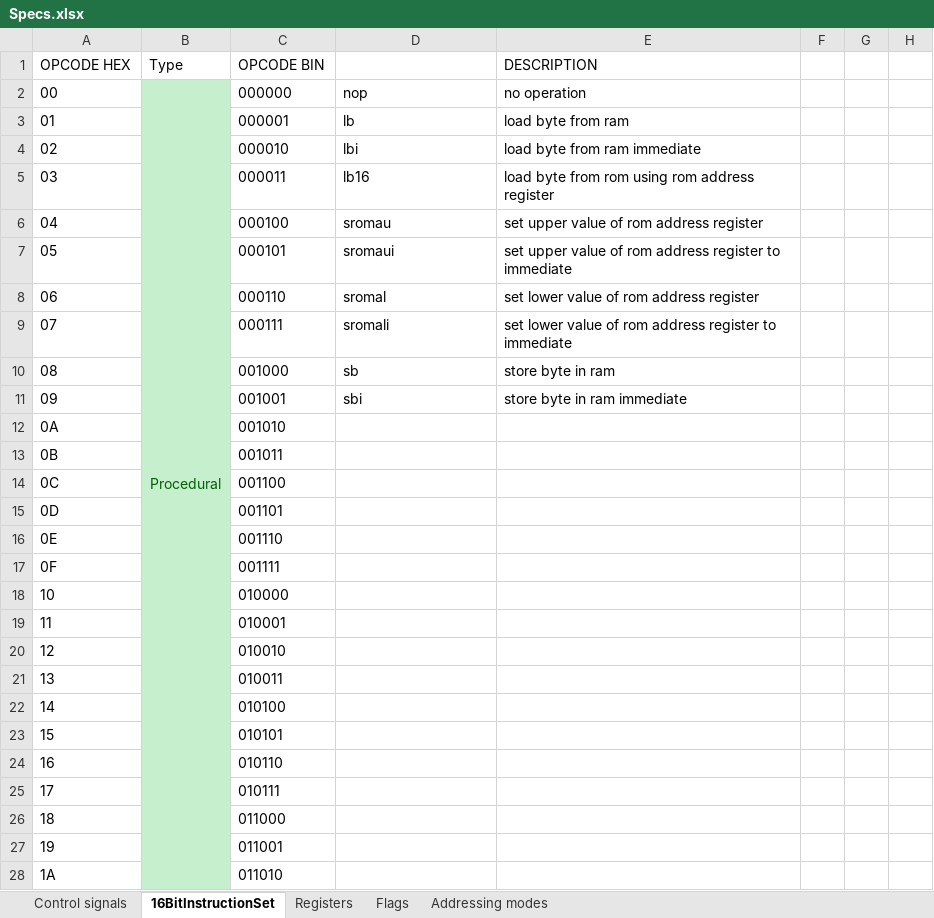
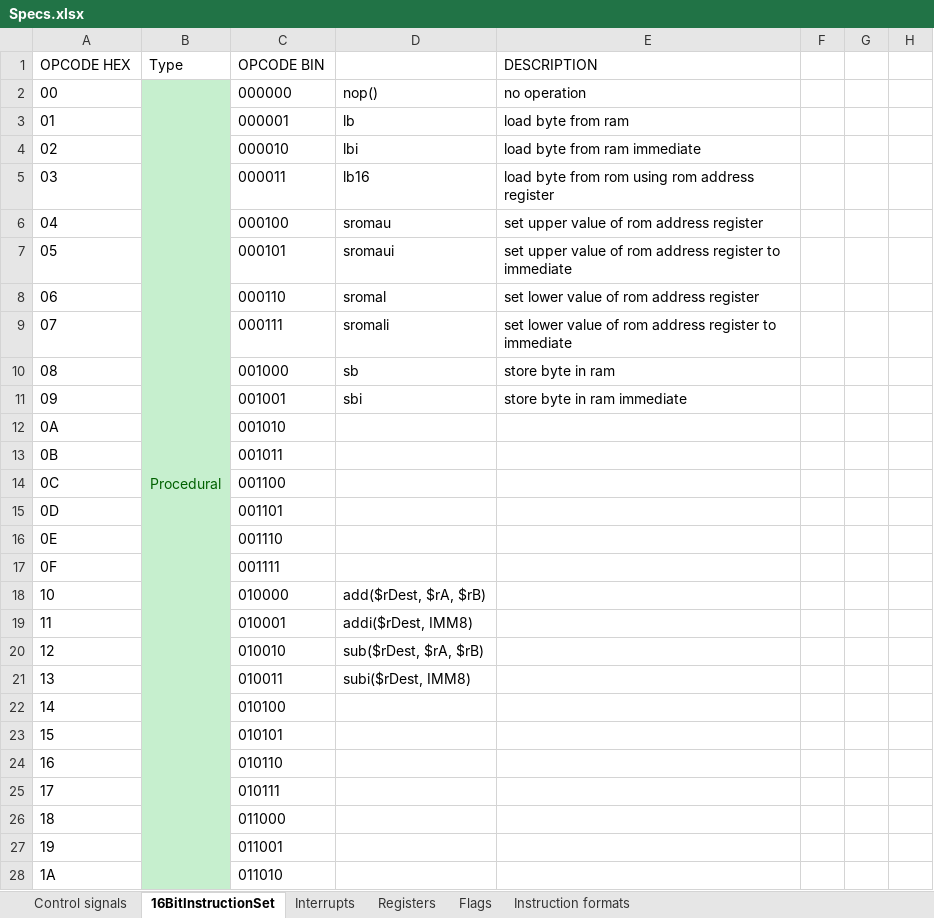
Before and after one commit to KlivenPL/KPC8, an Excel workbook: KPC8/Docs/Specs.xlsx, sheet 16BitInstructionSet, drawn as a sheet; only a part is shown; values as stored, in another font and other column widths than the file's, no borders; the diff covers the shown part only; the diff names each change by its address in the sheet, - before the commit and + after, or states it on an @@ line.

```diff
--- a/KPC8/Docs/Specs.xlsx (sheet 16BitInstructionSet)
+++ b/KPC8/Docs/Specs.xlsx (sheet 16BitInstructionSet)
-sheet tab: Addressing modes
+sheet tab: Instruction formats
+sheet tab: Interrupts
-B2:B57 merged
+B2:B53 merged
-D2: nop
+D2: nop()
-D18: (empty)
+D18: add($rDest, $rA, $rB)
-D19: (empty)
+D19: addi($rDest, IMM8)
-D20: (empty)
+D20: sub($rDest, $rA, $rB)
-D21: (empty)
+D21: subi($rDest, IMM8)
```
Also changed, not shown: 25 edited cells, cell formats and merged cells elsewhere in this sheet, sheet Registers, sheet Flags, sheet Instruction formats, 5 other files.
